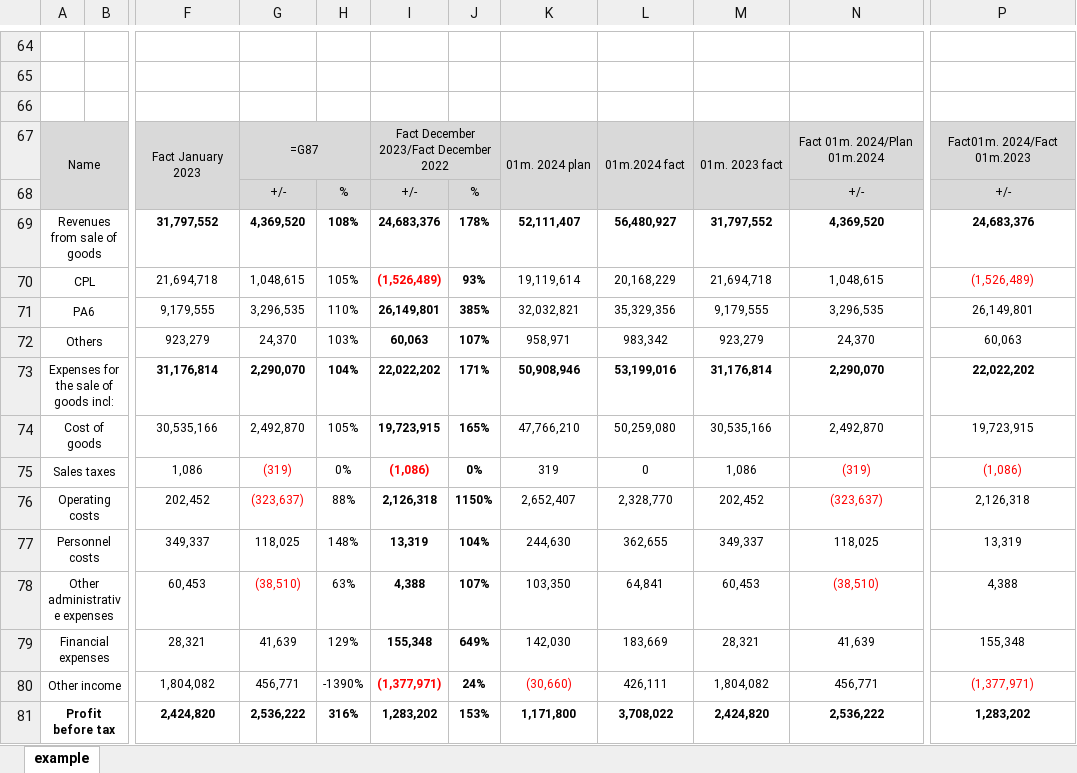
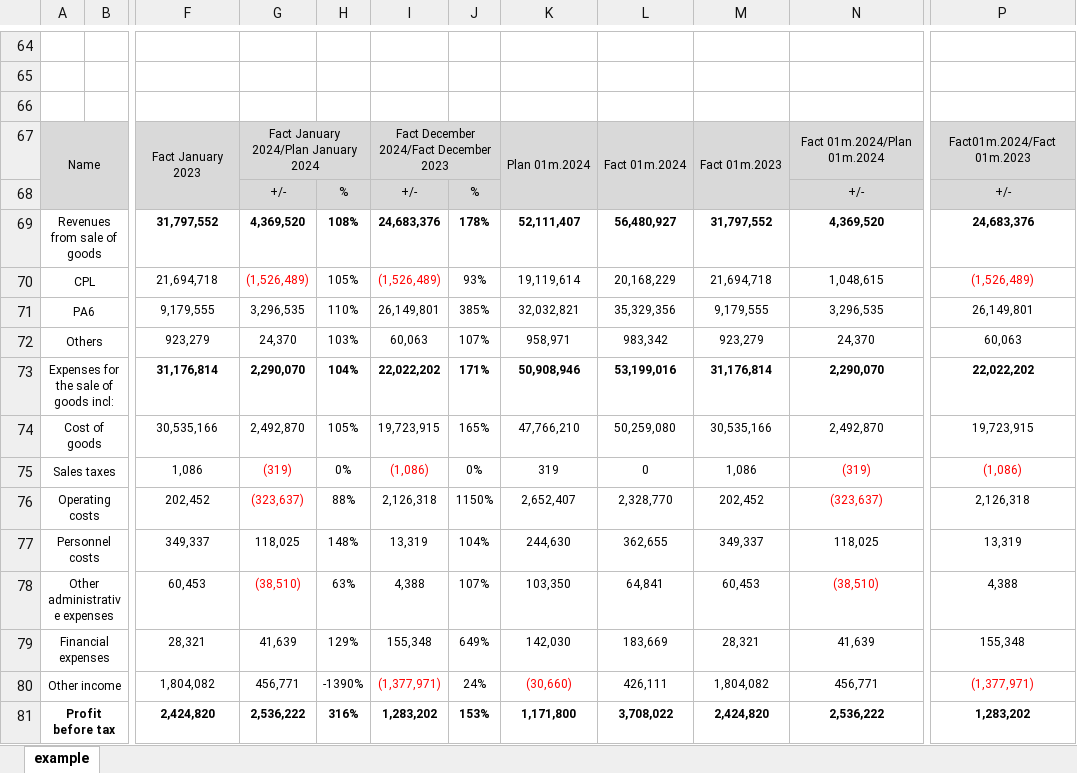
Before and after one commit to Robliu001/auto_account_total, an Excel workbook: example.xlsx, sheet example, drawn as a sheet; only a part is shown, gaps mark what is left out; values as stored, in another font and other column widths than the file's, no borders; the diff covers the shown part only; the diff names each change by its address in the sheet, - before the commit and + after, or states it on an @@ line.

```diff
--- a/example.xlsx (sheet example)
+++ b/example.xlsx (sheet example)
-G67: =G87
+G67: Fact January 2024/Plan January 2024
-I67: Fact December 2023/Fact December 2022
+I67: Fact December 2024/Fact December 2023
-K67: 01m. 2024 plan
+K67: Plan 01m.2024
-L67: 01m.2024 fact
+L67: Fact 01m.2024
-M67: 01m. 2023 fact
+M67: Fact 01m.2023
-N67: Fact 01m. 2024/Plan 01m.2024
+N67: Fact 01m.2024/Plan 01m.2024
-P67: Fact01m. 2024/Fact 01m.2023
+P67: Fact01m.2024/Fact 01m.2023
-G70: 1,048,615
+G70: (1,526,489)
-G70 text colour: black
+G70 text colour: #FF0000
-I70:J72 bold: on
+I70:J72 bold: off
-I74:J80 bold: on
+I74:J80 bold: off
```
Also changed, not shown: 6 added rows, 6 removed rows, 75 edited cells and cell formats elsewhere in this sheet, formulas that keep their value, new monthly report2025.xlsx, 2 other files.
